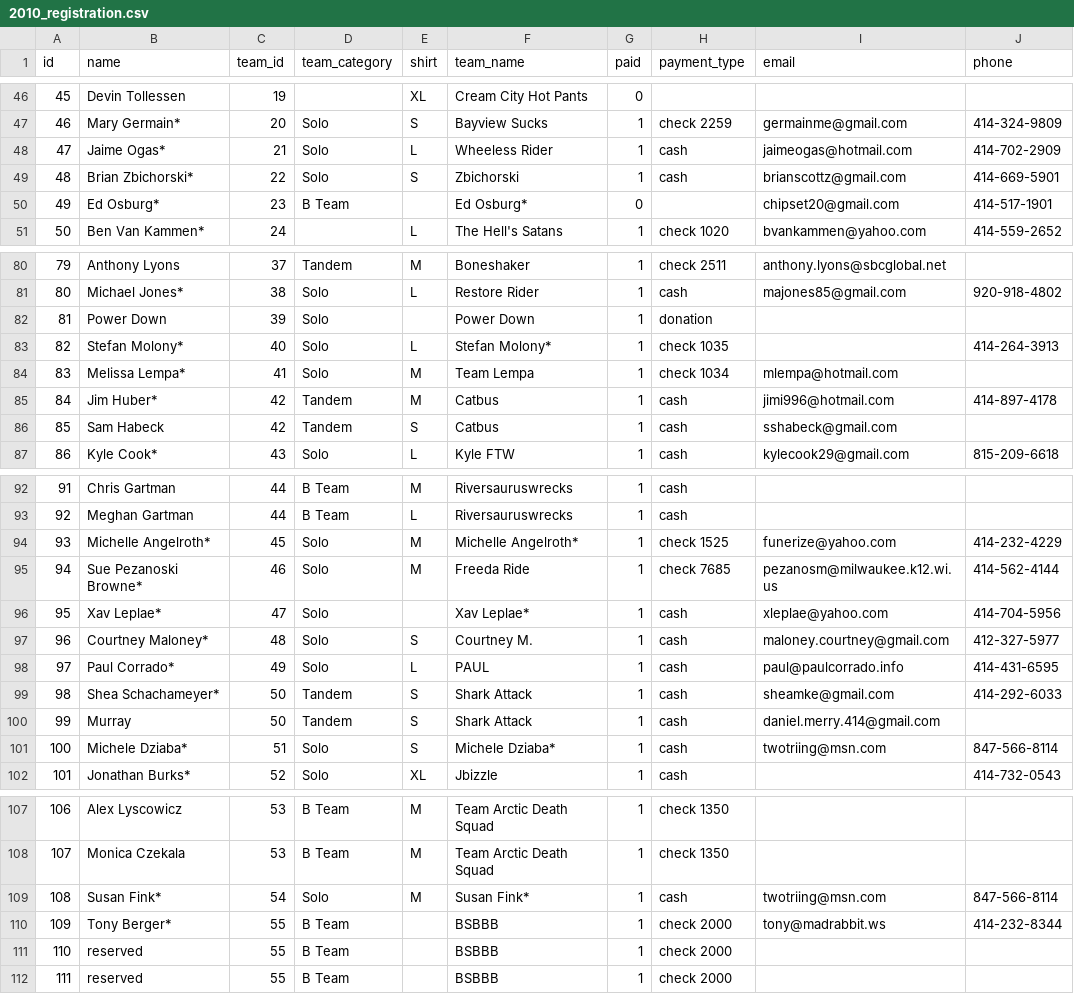
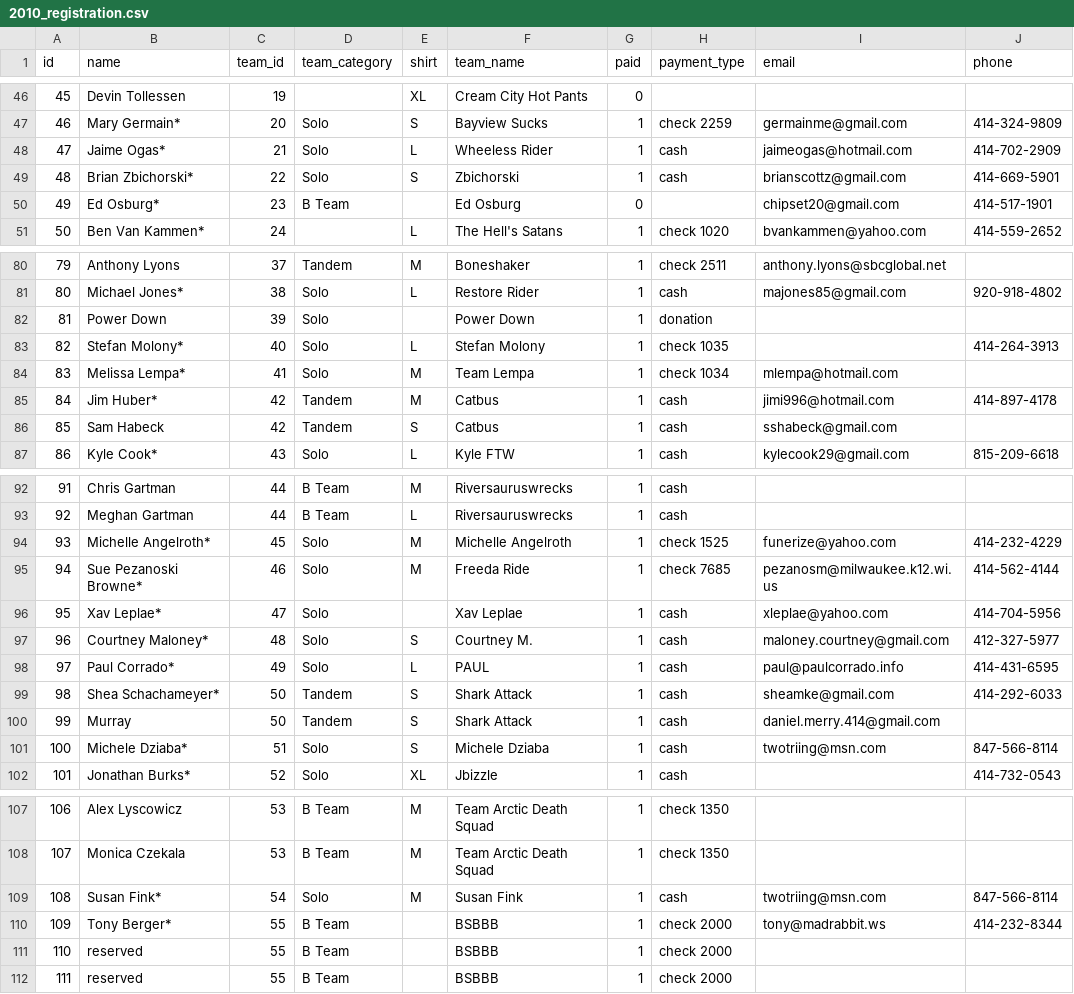
Before and after one commit to botandrosedesign/rw24, a CSV file: lib/2010_registration.csv, drawn as a sheet; only a part is shown, gaps mark what is left out; the diff names each change by its address in the sheet, - before the commit and + after, or states it on an @@ line.

Commit message:
remove asterisks from team names in CSV file.

```diff
--- a/lib/2010_registration.csv
+++ b/lib/2010_registration.csv
-F50 (team_name): Ed Osburg*
+F50 (team_name): Ed Osburg
-F83 (team_name): Stefan Molony*
+F83 (team_name): Stefan Molony
-F94 (team_name): Michelle Angelroth*
+F94 (team_name): Michelle Angelroth
-F96 (team_name): Xav Leplae*
+F96 (team_name): Xav Leplae
-F101 (team_name): Michele Dziaba*
+F101 (team_name): Michele Dziaba
-F109 (team_name): Susan Fink*
+F109 (team_name): Susan Fink
```
